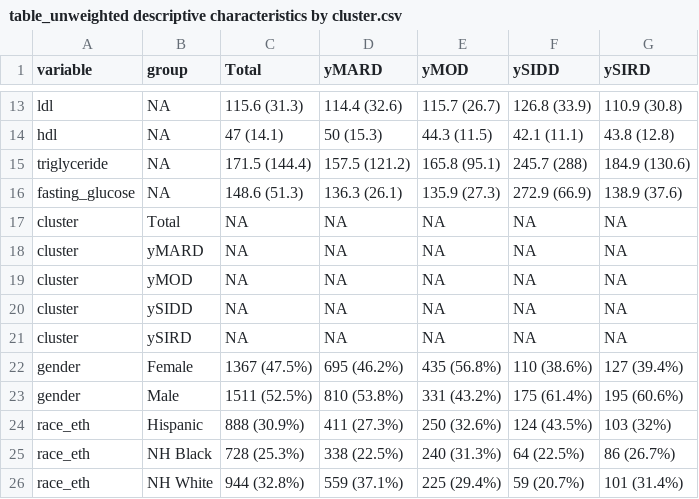
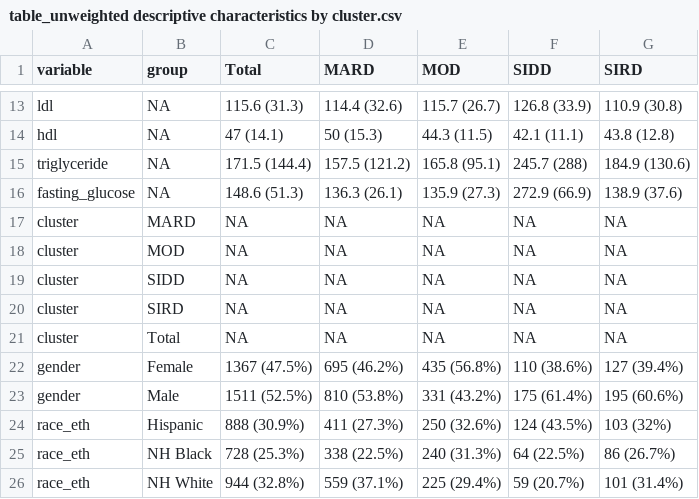
Before and after one commit to jvargh7/nhanes_ckm, a CSV file: paper/table_unweighted descriptive characteristics by cluster.csv, drawn as a sheet; only a part is shown, gaps mark what is left out; removed rows and columns are numbered as before the commit, all else as after; the diff names each change by its address in the sheet, - before the commit and + after, or states it on an @@ line.

Commit message:
Updated Table 2 and fitted K-M curves.

```diff
--- a/paper/table_unweighted descriptive characteristics by cluster.csv
+++ b/paper/table_unweighted descriptive characteristics by cluster.csv
-D1: yMARD
+D1: MARD
-E1: yMOD
+E1: MOD
-F1: ySIDD
+F1: SIDD
-G1: ySIRD
+G1: SIRD
+row 17: cluster | MARD | NA | NA | NA | NA | NA
+row 18: cluster | MOD | NA | NA | NA | NA | NA
+row 19: cluster | SIDD | NA | NA | NA | NA | NA
+row 20: cluster | SIRD | NA | NA | NA | NA | NA
-row 18: cluster | yMARD | NA | NA | NA | NA | NA
-row 19: cluster | yMOD | NA | NA | NA | NA | NA
-row 20: cluster | ySIDD | NA | NA | NA | NA | NA
-row 21: cluster | ySIRD | NA | NA | NA | NA | NA
```
Also changed, not shown: 12 other files.
